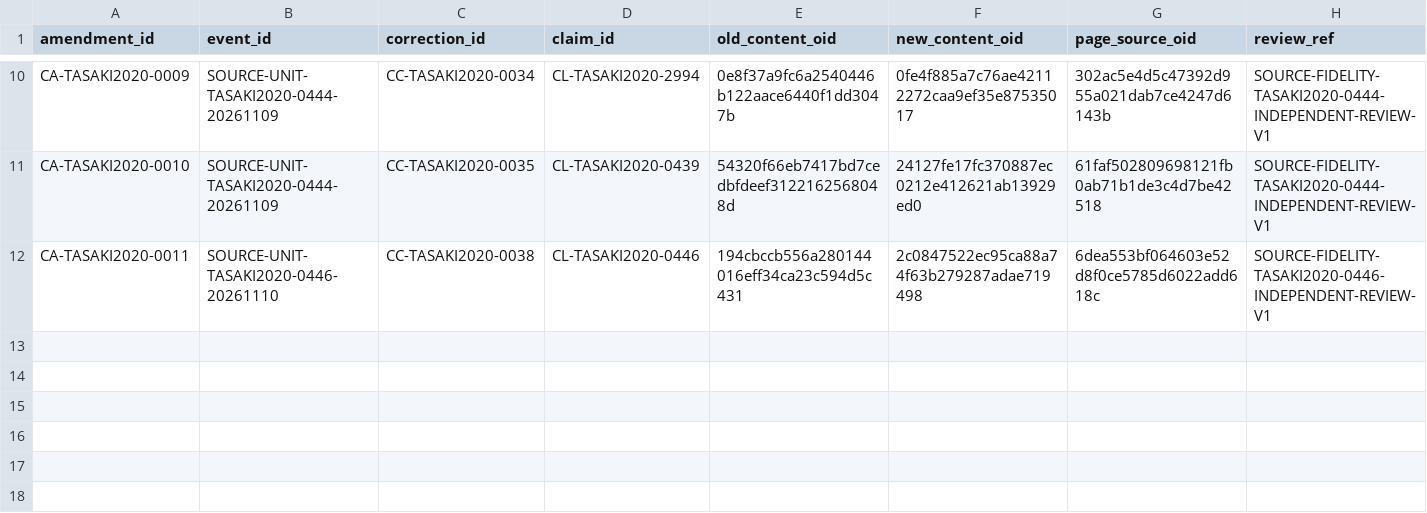
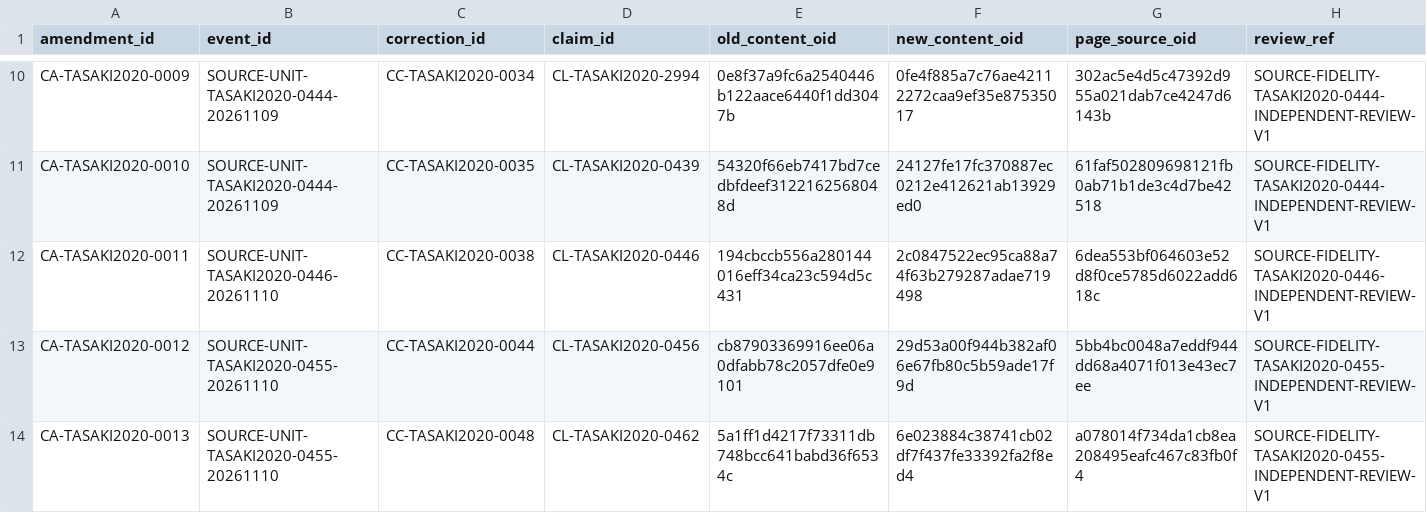
Before and after one commit to phasetr/lattice-system, a TSV file: registry/claim-content-amendments.tsv, drawn as a sheet; only a part is shown, gaps mark what is left out.

```diff
--- a/registry/claim-content-amendments.tsv
+++ b/registry/claim-content-amendments.tsv
@@ -12 +12,3 @@ CA-TASAKI2020-0010	SOURCE-UNIT-TASAKI2020-0444-20261109	CC-TASAKI2020-0035	CL-TA
 CA-TASAKI2020-0011	SOURCE-UNIT-TASAKI2020-0446-20261110	CC-TASAKI2020-0038	CL-TASAKI2020-0446	194cbccb556a280144016eff34ca23c594d5c431	2c0847522ec95ca88a74f63b279287adae719498	6dea553bf064603e52d8f0ce5785d6022add618c	SOURCE-FIDELITY-TASAKI2020-0446-INDEPENDENT-REVIEW-V1
+CA-TASAKI2020-0012	SOURCE-UNIT-TASAKI2020-0455-20261110	CC-TASAKI2020-0044	CL-TASAKI2020-0456	cb87903369916ee06a0dfabb78c2057dfe0e9101	29d53a00f944b382af06e67fb80c5b59ade17f9d	5bb4bc0048a7eddf944dd68a4071f013e43ec7ee	SOURCE-FIDELITY-TASAKI2020-0455-INDEPENDENT-REVIEW-V1
+CA-TASAKI2020-0013	SOURCE-UNIT-TASAKI2020-0455-20261110	CC-TASAKI2020-0048	CL-TASAKI2020-0462	5a1ff1d4217f73311db748bcc641babd36f6534c	6e023884c38741cb02df7f437fe33392fa2f8ed4	a078014f734da1cb8ea208495eafc467c83fb0f4	SOURCE-FIDELITY-TASAKI2020-0455-INDEPENDENT-REVIEW-V1
```
Also changed, not shown: registry/claim-corrections.tsv, registry/claim-normalization-reviews.tsv, 15 other files.
